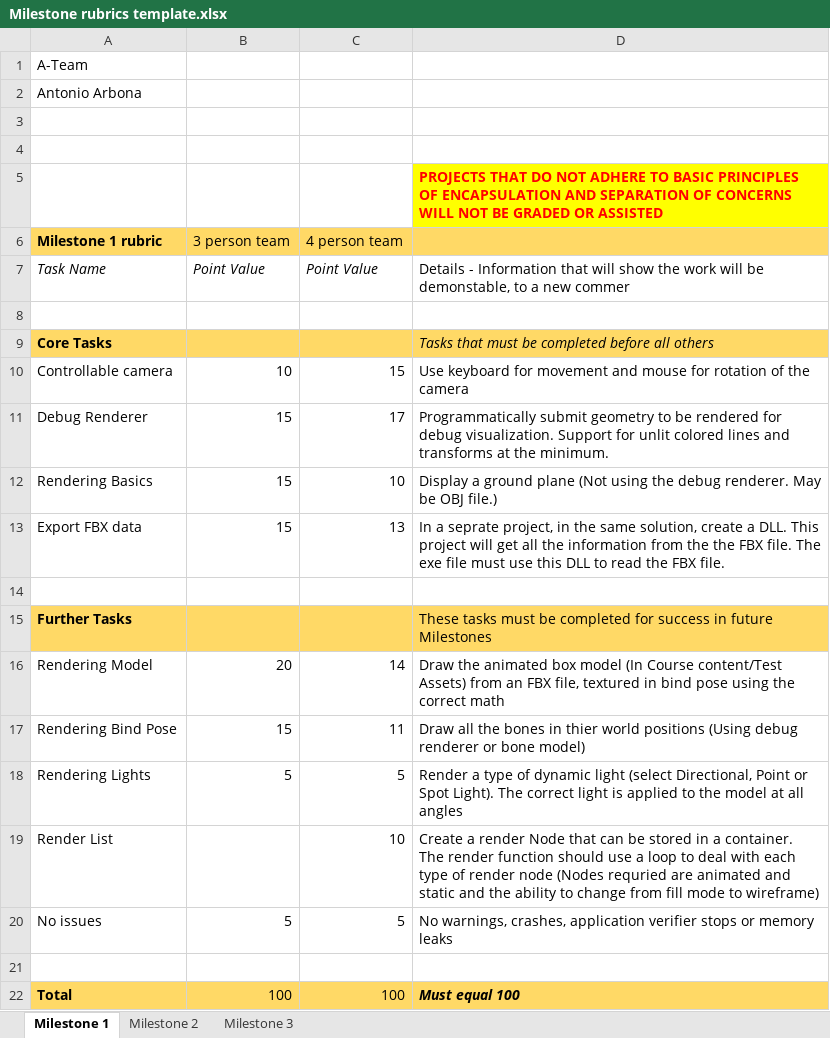
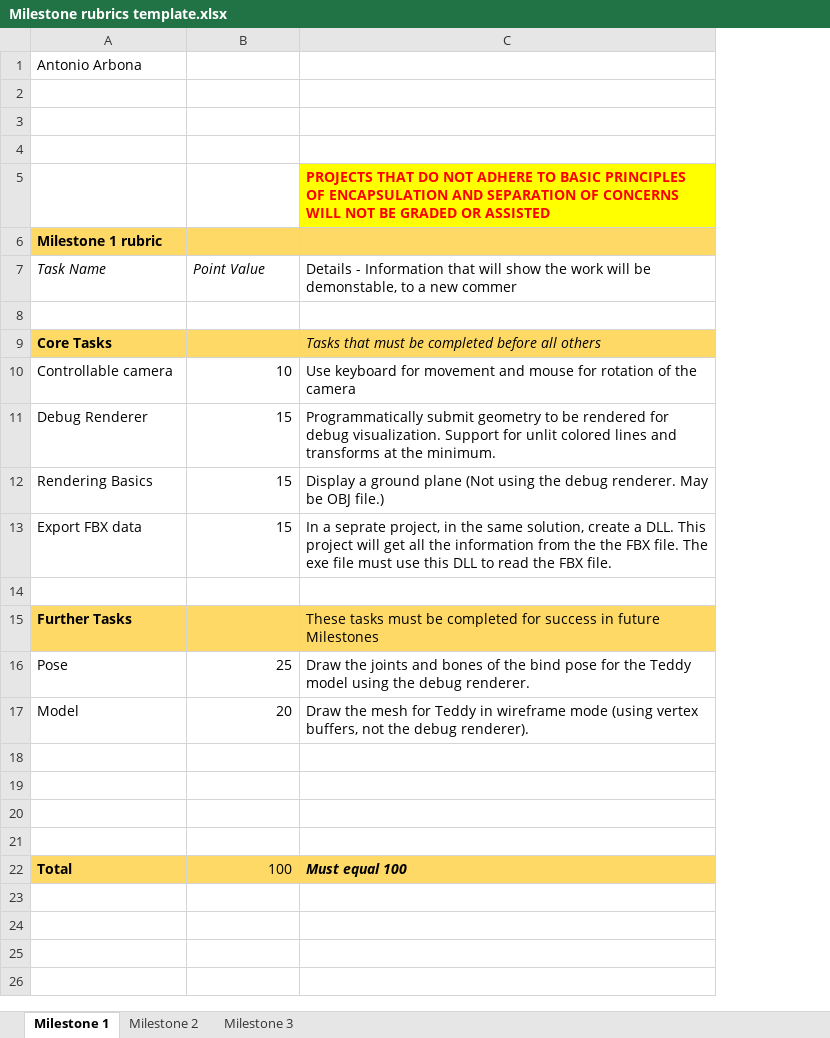
Before and after one commit to Antonio-Hub/P5, an Excel workbook: Milestone rubrics template.xlsx, sheet Milestone 1, drawn as a sheet; values as stored, in another font and other column widths than the file's, no borders; charts and pictures not drawn; removed rows and columns are numbered as before the commit, all else as after; the diff names each change by its address in the sheet, - before the commit and + after, or states it on an @@ line.

Commit message:
Milestone rubrics template.xlsx updated

```diff
--- a/Milestone rubrics template.xlsx (sheet Milestone 1)
+++ b/Milestone rubrics template.xlsx (sheet Milestone 1)
-column C, rows 6-19: 4 person team | Point Value |  |  | 15 | 17 | 10 | 13 |  |  | 14 | 11 | 5 | 10; row 22: 100
-row 1: A-Team
+row 4: (empty)
-B6: 3 person team
+B6: (empty)
+row 16: Pose | 25 | Draw the joints and bones of the bind pose for the Teddy model using the debug renderer.
-A17: Rendering Model
+A17: Model
-C17: Draw the animated box model (In Course content/Test Assets) from an FBX file, textured in bind pose using the correct math
+C17: Draw the mesh for Teddy in wireframe mode (using vertex buffers, not the debug renderer).
-row 18: Rendering Bind Pose | 15 | 11 | Draw all the bones in thier world positions (Using debug renderer or bone model)
+row 18: (empty)
-row 19: Rendering Lights | 5 | 5 | Render a type of dynamic light (select Directional, Point or Spot Light). The correct light is applied to the model at all angles
+row 19: (empty)
-row 20: Render List |  | 10 | Create a render Node that can be stored in a container. The render function should use a loop to deal with each type of render node (Nodes requried are animated and static and the ability to change from fill mode to wireframe)
+row 20: (empty)
-row 20: No issues | 5 | 5 | No warnings, crashes, application verifier stops or memory leaks
```
Also changed, not shown: sheet Milestone 2, sheet Milestone 3, formulas that keep their value, charts or pictures, 31 other files.
